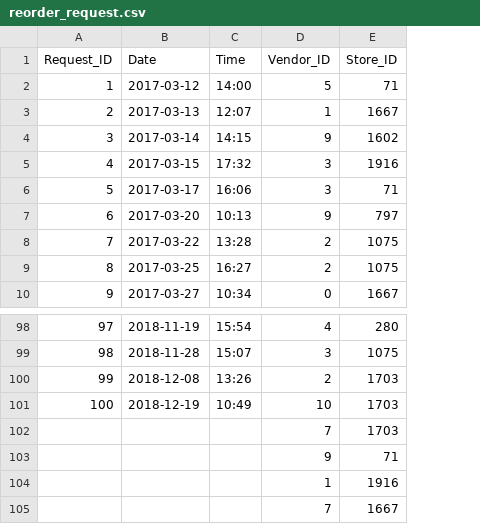
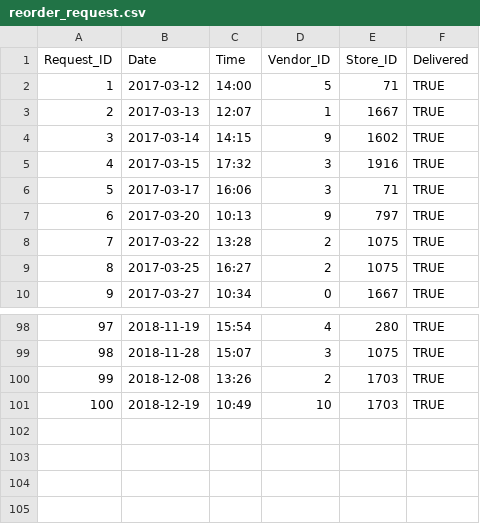
Before and after one commit to ceb3745/staplesProject, a CSV file: reorder_request.csv, drawn as a sheet; only a part is shown, gaps mark what is left out; removed rows and columns are numbered as before the commit, all else as after; the diff names each change by its address in the sheet, - before the commit and + after, or states it on an @@ line.

```diff
--- a/reorder_request.csv
+++ b/reorder_request.csv
+column F (Delivered), rows 2-10: all TRUE; rows 98-101: all TRUE
-row 102:  |  |  | 7 | 1703
-row 103:  |  |  | 9 | 71
-row 104:  |  |  | 1 | 1916
-row 105:  |  |  | 7 | 1667
```
Also changed, not shown: furniture.csv, quantity_product_request.csv, 3 other files.
